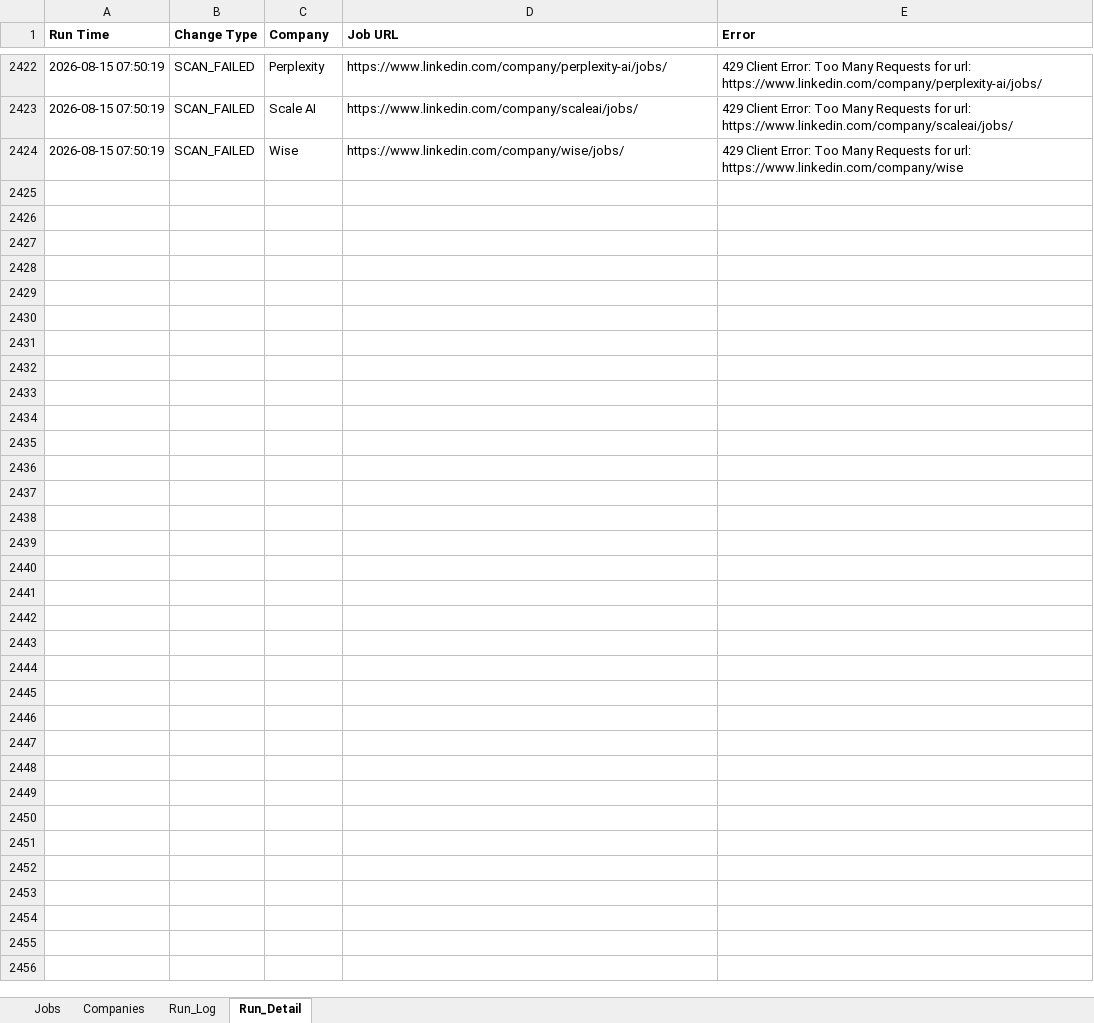
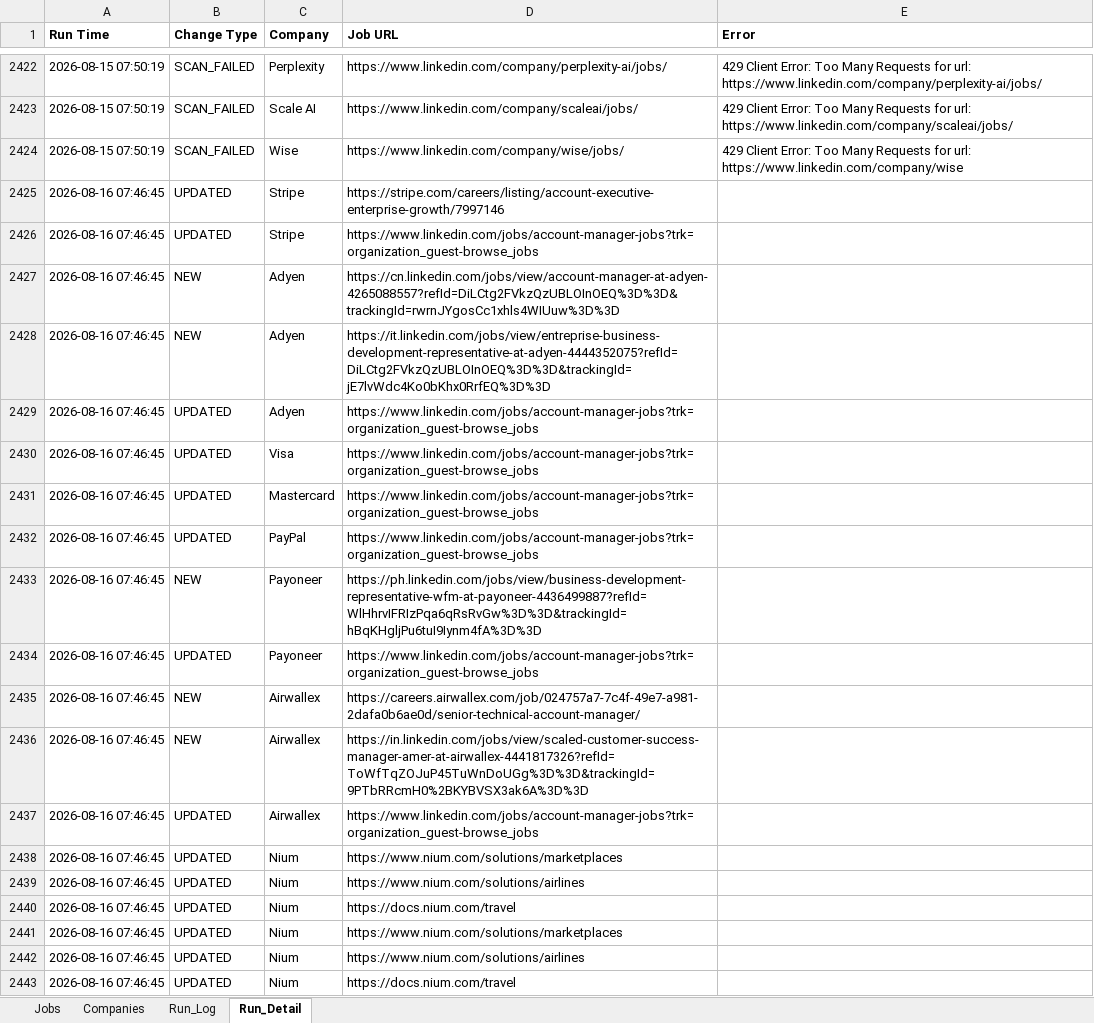
Before and after one commit to sabrinahan93-byte/PCIP, an Excel workbook: output/Job_Dashboard.xlsx, sheet Run_Detail, drawn as a sheet; only a part is shown, gaps mark what is left out; values as stored, in another font and other column widths than the file's, no borders; the diff covers the shown part only; the diff names each change by its address in the sheet, - before the commit and + after, or states it on an @@ line.

```diff
--- a/output/Job_Dashboard.xlsx (sheet Run_Detail)
+++ b/output/Job_Dashboard.xlsx (sheet Run_Detail)
+row 2425: 2026-08-16 07:46:45 | UPDATED | Stripe | https://stripe.com/careers/listing/account-executive-enterprise-growth/7997146
+row 2426: 2026-08-16 07:46:45 | UPDATED | Stripe | https://www.linkedin.com/jobs/account-manager-jobs?trk=organization_guest-browse_jobs
+row 2427: 2026-08-16 07:46:45 | NEW | Adyen | https://cn.linkedin.com/jobs/view/account-manager-at-adyen-4265088557?refId=DiLCtg2FVkzQzUBLOInOEQ%3D%3D&trackingId=rwrnJYgosCc1xhls4WIUuw%3D%3D
+row 2428: 2026-08-16 07:46:45 | NEW | Adyen | https://it.linkedin.com/jobs/view/entreprise-business-development-representative-at-adyen-4444352075?refId=DiLCtg2FVkzQzUBLOInOEQ%3D%3D&trackingId=jE7lvWdc4Ko0bKhx0RrfEQ%3D%3D
+row 2429: 2026-08-16 07:46:45 | UPDATED | Adyen | https://www.linkedin.com/jobs/account-manager-jobs?trk=organization_guest-browse_jobs
+row 2430: 2026-08-16 07:46:45 | UPDATED | Visa | https://www.linkedin.com/jobs/account-manager-jobs?trk=organization_guest-browse_jobs
+row 2431: 2026-08-16 07:46:45 | UPDATED | Mastercard | https://www.linkedin.com/jobs/account-manager-jobs?trk=organization_guest-browse_jobs
+row 2432: 2026-08-16 07:46:45 | UPDATED | PayPal | https://www.linkedin.com/jobs/account-manager-jobs?trk=organization_guest-browse_jobs
+row 2433: 2026-08-16 07:46:45 | NEW | Payoneer | https://ph.linkedin.com/jobs/view/business-development-representative-wfm-at-payoneer-4436499887?refId=WlHhrvIFRIzPqa6qRsRvGw%3D%3D&trackingId=hBqKHgljPu6tuI9Iynm4fA%3D%3D
+row 2434: 2026-08-16 07:46:45 | UPDATED | Payoneer | https://www.linkedin.com/jobs/account-manager-jobs?trk=organization_guest-browse_jobs
+row 2435: 2026-08-16 07:46:45 | NEW | Airwallex | https://careers.airwallex.com/job/024757a7-7c4f-49e7-a981-2dafa0b6ae0d/senior-technical-account-manager/
+row 2436: 2026-08-16 07:46:45 | NEW | Airwallex | https://in.linkedin.com/jobs/view/scaled-customer-success-manager-amer-at-airwallex-4441817326?refId=ToWfTqZOJuP45TuWnDoUGg%3D%3D&trackingId=9PTbRRcmH0%2BKYBVSX3ak6A%3D%3D
+row 2437: 2026-08-16 07:46:45 | UPDATED | Airwallex | https://www.linkedin.com/jobs/account-manager-jobs?trk=organization_guest-browse_jobs
+row 2438: 2026-08-16 07:46:45 | UPDATED | Nium | https://www.nium.com/solutions/marketplaces
+row 2439: 2026-08-16 07:46:45 | UPDATED | Nium | https://www.nium.com/solutions/airlines
+row 2440: 2026-08-16 07:46:45 | UPDATED | Nium | https://docs.nium.com/travel
+row 2441: 2026-08-16 07:46:45 | UPDATED | Nium | https://www.nium.com/solutions/marketplaces
+row 2442: 2026-08-16 07:46:45 | UPDATED | Nium | https://www.nium.com/solutions/airlines
+row 2443: 2026-08-16 07:46:45 | UPDATED | Nium | https://docs.nium.com/travel
```
Also changed, not shown: 82 added rows elsewhere in this sheet, sheet Jobs, sheet Run_Log, 1 other file.
